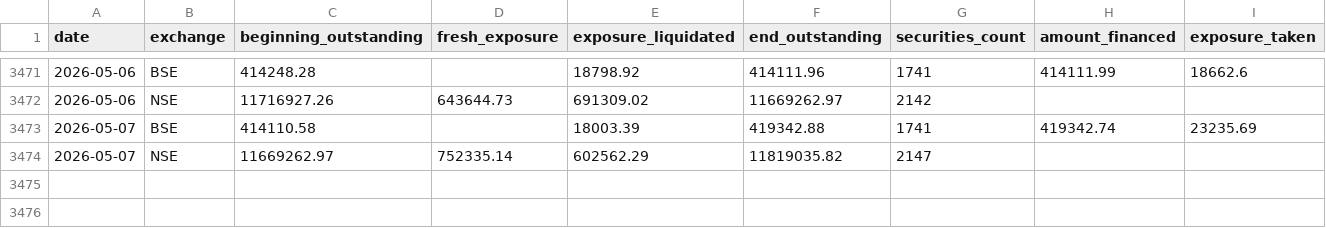
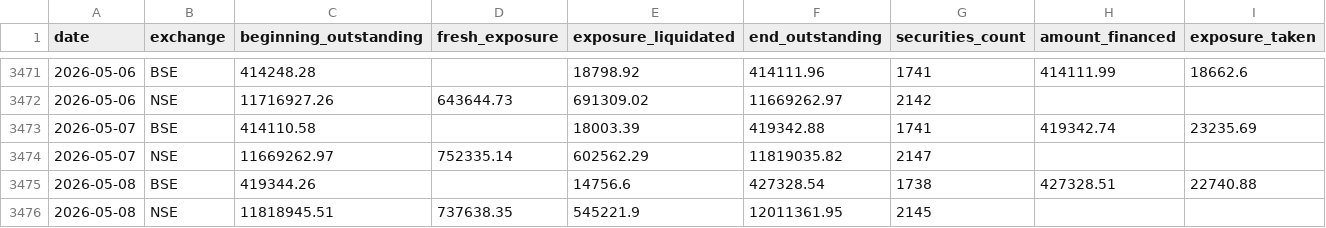
Before and after one commit to prayagverma/mtf, a CSV file: mtf_daily_totals.csv, drawn as a sheet; only a part is shown, gaps mark what is left out.

```diff
--- a/mtf_daily_totals.csv
+++ b/mtf_daily_totals.csv
@@ -3474 +3474,3 @@ date,exchange,beginning_outstanding,fresh_exposure,exposure_liquidated,end_outst
 2026-05-07,NSE,11669262.97,752335.14,602562.29,11819035.82,2147,,
+2026-05-08,BSE,419344.26,,14756.6,427328.54,1738,427328.51,22740.88
+2026-05-08,NSE,11818945.51,737638.35,545221.9,12011361.95,2145,,
```
Also changed, not shown: mtf_daily_totals_complete.csv, mtf_daily_totals_complete_crores.csv, 22 other files.
